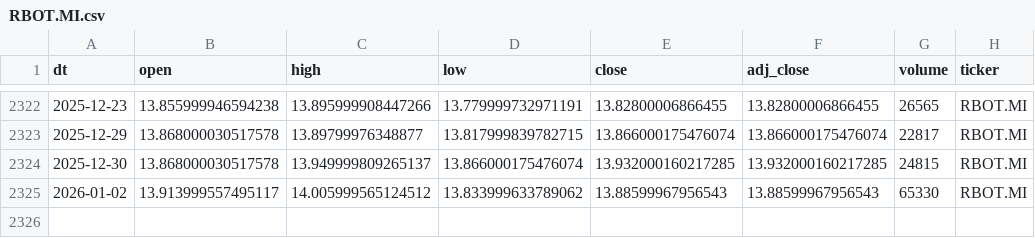
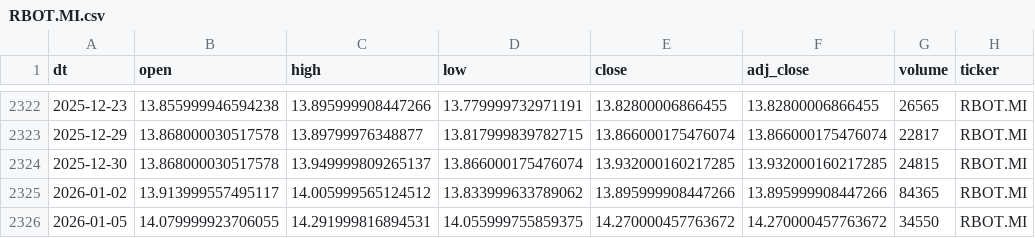
Before and after one commit to antoniosanso/etf-datalake, a CSV file: data/RBOT.MI.csv, drawn as a sheet; only a part is shown, gaps mark what is left out.

```diff
--- a/data/RBOT.MI.csv
+++ b/data/RBOT.MI.csv
@@ -2324,2 +2324,3 @@ dt,open,high,low,close,adj_close,volume,ticker
 2025-12-30,13.868000030517578,13.949999809265137,13.866000175476074,13.932000160217285,13.932000160217285,24815,RBOT.MI
-2026-01-02,13.913999557495117,14.005999565124512,13.833999633789062,13.88599967956543,13.88599967956543,65330,RBOT.MI
+2026-01-02,13.913999557495117,14.005999565124512,13.833999633789062,13.895999908447266,13.895999908447266,84365,RBOT.MI
+2026-01-05,14.079999923706055,14.291999816894531,14.055999755859375,14.270000457763672,14.270000457763672,34550,RBOT.MI
```
Also changed, not shown: data/EDEF.DE.csv, data/SEME.MI.csv, 10 other files.
